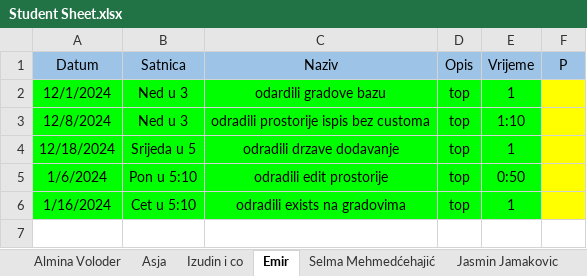
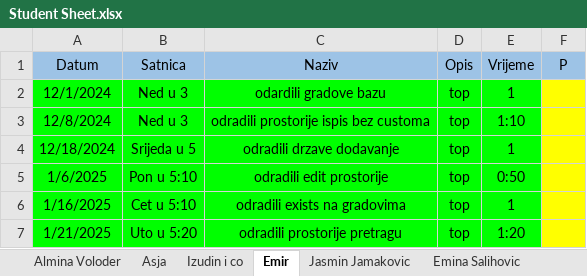
Before and after one commit to vedad-keskin/PRIII-CSHARP-WORKSHOPS-T24-, an Excel workbook: Student Sheet.xlsx, sheet Emir, drawn as a sheet; values as stored, in another font and other column widths than the file's, no borders; the diff names each change by its address in the sheet, - before the commit and + after, or states it on an @@ line.

Commit message:
sheet updated

```diff
--- a/Student Sheet.xlsx (sheet Emir)
+++ b/Student Sheet.xlsx (sheet Emir)
-A5 (Datum): 1/6/2024
+A5 (Datum): 1/6/2025
-A6 (Datum): 1/16/2024
+A6 (Datum): 1/16/2025
+row 7: 1/21/2025 | Uto u 5:20 | odradili prostorije pretragu | top | 1:20
```
Also changed, not shown: sheet Asja, sheet Selma Mehmedćehajić, other sheet tabs, 2 other files.
